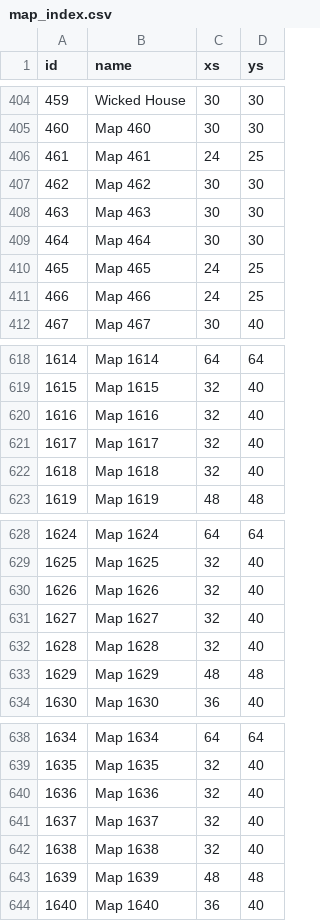
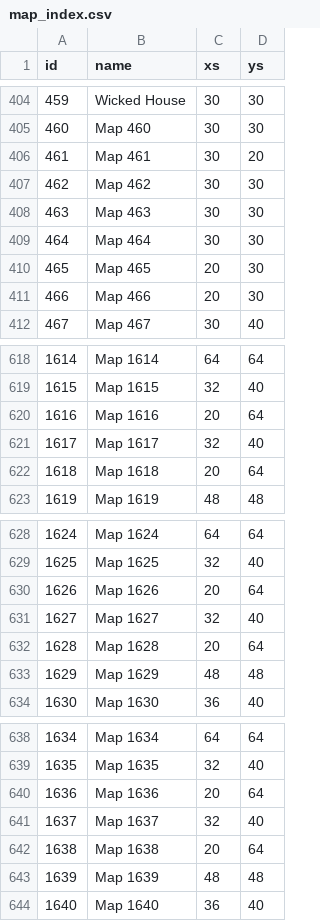
Before and after one commit to Essorcal/Project1998, a CSV file: game-data/rtk-data/map_index.csv, drawn as a sheet; only a part is shown, gaps mark what is left out; the diff covers the shown part only.

```diff
--- a/game-data/rtk-data/map_index.csv
+++ b/game-data/rtk-data/map_index.csv
@@ -405,3 +405,3 @@ id,name,xs,ys
 460,Map 460,30,30
-461,Map 461,24,25
+461,Map 461,30,20
 462,Map 462,30,30
@@ -409,4 +409,4 @@ id,name,xs,ys
 464,Map 464,30,30
-465,Map 465,24,25
-466,Map 466,24,25
+465,Map 465,20,30
+466,Map 466,20,30
 467,Map 467,30,40
@@ -619,5 +619,5 @@ id,name,xs,ys
 1615,Map 1615,32,40
-1616,Map 1616,32,40
+1616,Map 1616,20,64
 1617,Map 1617,32,40
-1618,Map 1618,32,40
+1618,Map 1618,20,64
 1619,Map 1619,48,48
@@ -629,5 +629,5 @@ id,name,xs,ys
 1625,Map 1625,32,40
-1626,Map 1626,32,40
+1626,Map 1626,20,64
 1627,Map 1627,32,40
-1628,Map 1628,32,40
+1628,Map 1628,20,64
 1629,Map 1629,48,48
@@ -639,5 +639,5 @@ id,name,xs,ys
 1635,Map 1635,32,40
-1636,Map 1636,32,40
+1636,Map 1636,20,64
 1637,Map 1637,32,40
-1638,Map 1638,32,40
+1638,Map 1638,20,64
 1639,Map 1639,48,48
```
Also changed, not shown: 122 edited cells elsewhere in this file, game-data/rtk-data/AreaSpawns.csv, game-data/rtk-data/Warps.csv, 1 other file.
